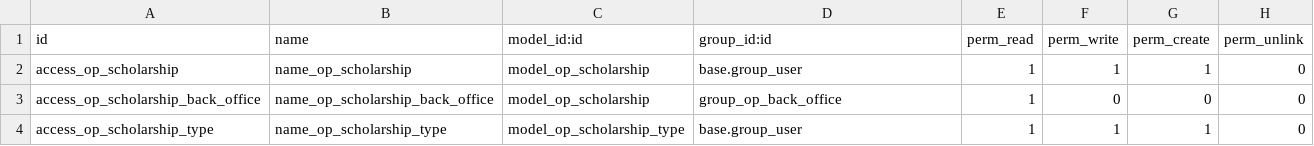
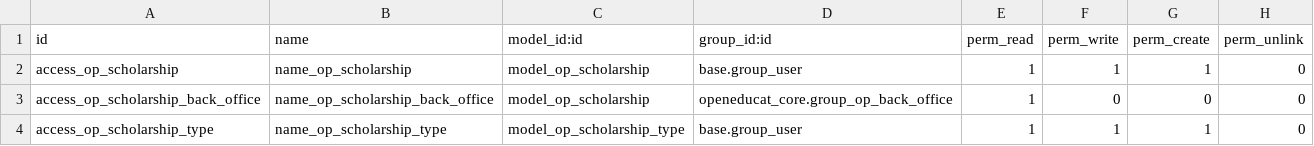
Before and after one commit to openeducat/openeducat_erp, a CSV file: openeducat_scholarship/security/ir.model.access.csv, drawn as a sheet.

Commit message:
[Add] Add access rights to scholarship module

```diff
--- a/openeducat_scholarship/security/ir.model.access.csv
+++ b/openeducat_scholarship/security/ir.model.access.csv
@@ -2,3 +2,3 @@
 "access_op_scholarship","name_op_scholarship","model_op_scholarship","base.group_user",1,1,1,0
-"access_op_scholarship_back_office","name_op_scholarship_back_office","model_op_scholarship","group_op_back_office",1,0,0,0
+"access_op_scholarship_back_office","name_op_scholarship_back_office","model_op_scholarship","openeducat_core.group_op_back_office",1,0,0,0
 "access_op_scholarship_type","name_op_scholarship_type","model_op_scholarship_type","base.group_user",1,1,1,0
```
Also changed, not shown: 1 other file.
